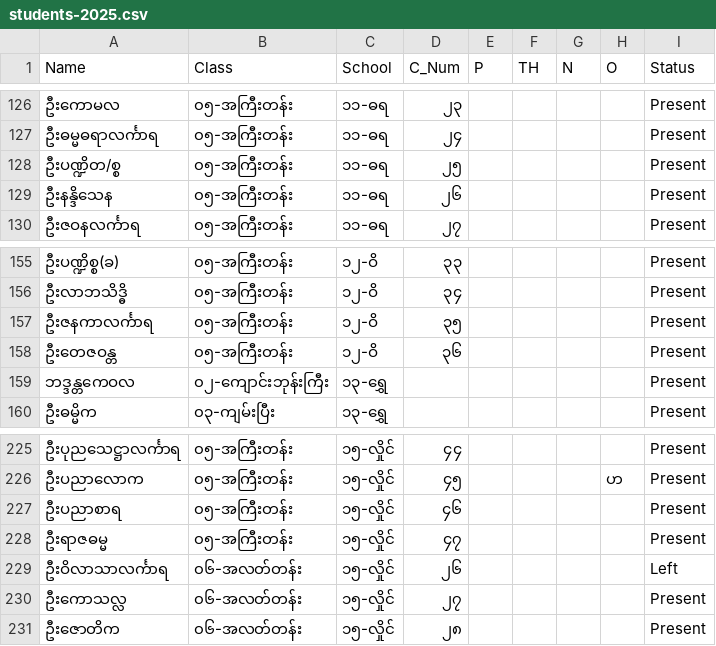
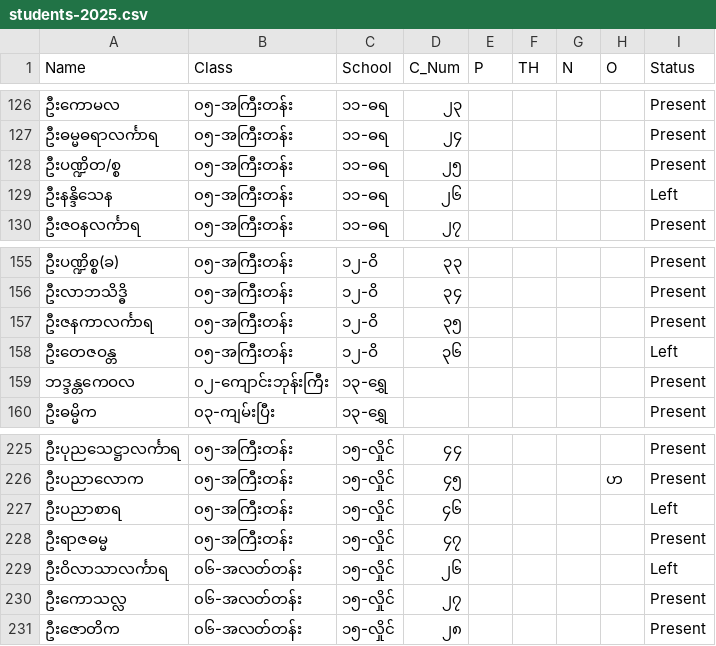
Before and after one commit to uzinlay85/2025nyaundone, a CSV file: students-2025.csv, drawn as a sheet; only a part is shown, gaps mark what is left out.

Commit message:
Add files via upload
ကြီးသုံးပါးထွက်

```diff
--- a/students-2025.csv
+++ b/students-2025.csv
@@ -128,3 +128,3 @@ Name,Class,School,C_Num,P,TH,N,O,Status
 ဦးပဏ္ဍိတ/စ္စ,၀၅-အကြီးတန်း,၁၁-ဓရ,၂၅,,,,,Present
-ဦးနန္ဒိသေန,၀၅-အကြီးတန်း,၁၁-ဓရ,၂၆,,,,,Present
+ဦးနန္ဒိသေန,၀၅-အကြီးတန်း,၁၁-ဓရ,၂၆,,,,,Left
 ဦးဇဝနလင်္ကာရ,၀၅-အကြီးတန်း,၁၁-ဓရ,၂၇,,,,,Present
@@ -157,3 +157,3 @@ Name,Class,School,C_Num,P,TH,N,O,Status
 ဦးဇနကာလင်္ကာရ,၀၅-အကြီးတန်း,၁၂-ဝိ,၃၅,,,,,Present
-ဦးတေဇဝန္တ,၀၅-အကြီးတန်း,၁၂-ဝိ,၃၆,,,,,Present
+ဦးတေဇဝန္တ,၀၅-အကြီးတန်း,၁၂-ဝိ,၃၆,,,,,Left
 ဘဒ္ဒန္တကေဝလ,၀၂-ကျောင်းဘုန်းကြီး,၁၃-ရွှေ,,,,,,Present
@@ -226,3 +226,3 @@ Name,Class,School,C_Num,P,TH,N,O,Status
 ဦးပညာလောက,၀၅-အကြီးတန်း,၁၅-လှိုင်,၄၅,,,,ဟ,Present
-ဦးပညာစာရ,၀၅-အကြီးတန်း,၁၅-လှိုင်,၄၆,,,,,Present
+ဦးပညာစာရ,၀၅-အကြီးတန်း,၁၅-လှိုင်,၄၆,,,,,Left
 ဦးရာဇဓမ္မ,၀၅-အကြီးတန်း,၁၅-လှိုင်,၄၇,,,,,Present
```
